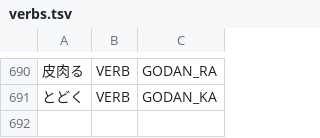
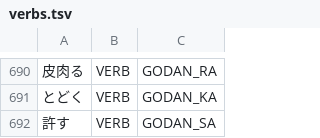
Before and after one commit to libraz/suzume, a TSV file: data/core/verbs.tsv, drawn as a sheet; only a part is shown, gaps mark what is left out; the diff names each change by its address in the sheet, - before the commit and + after, or states it on an @@ line.

Commit message:
fix(dictionary): register a single-kanji godan-sa verb that rules leave ambiguous
- A bare one-kanji stem plus し before て/た is deliberately not read as an
  unregistered godan-sa verb, since the same shape is noun + する (心して)
- Only lexical evidence separates the verb, so the base form joins the
  other attested godan-sa entries in the core dictionary
- Regression cases cover the sentence-initial te-form and past

```diff
--- a/data/core/verbs.tsv
+++ b/data/core/verbs.tsv
+row 692: 許す | VERB | GODAN_SA
```
Also changed, not shown: 1 other file.
